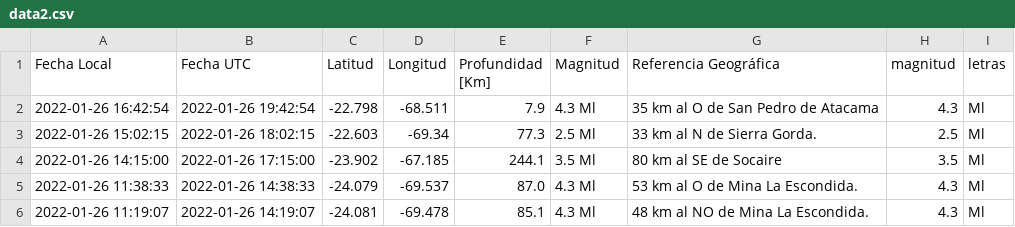
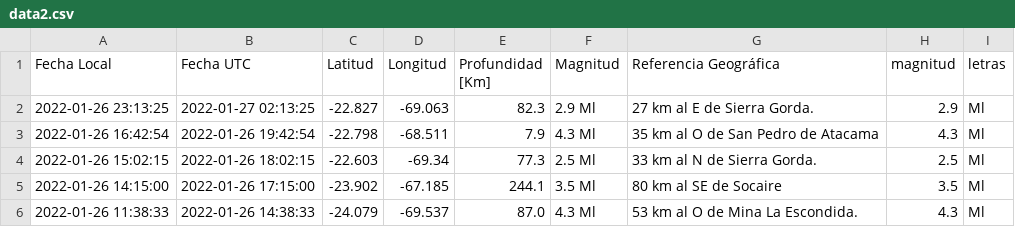
Before and after one commit to brunooviedo/sismos, a CSV file: data2.csv, drawn as a sheet; only a part is shown; the shorter side is filled out with more unchanged rows; the diff names each change by its address in the sheet, - before the commit and + after, or states it on an @@ line.

```diff
--- a/data2.csv
+++ b/data2.csv
+row 2: 2022-01-26 23:13:25 | 2022-01-27 02:13:25 | -22.827 | -69.063 | 82.3 | 2.9 Ml | 27 km al E de Sierra Gorda. | 2.9 | Ml
```
Also changed, not shown: data.csv, 2 other files.
